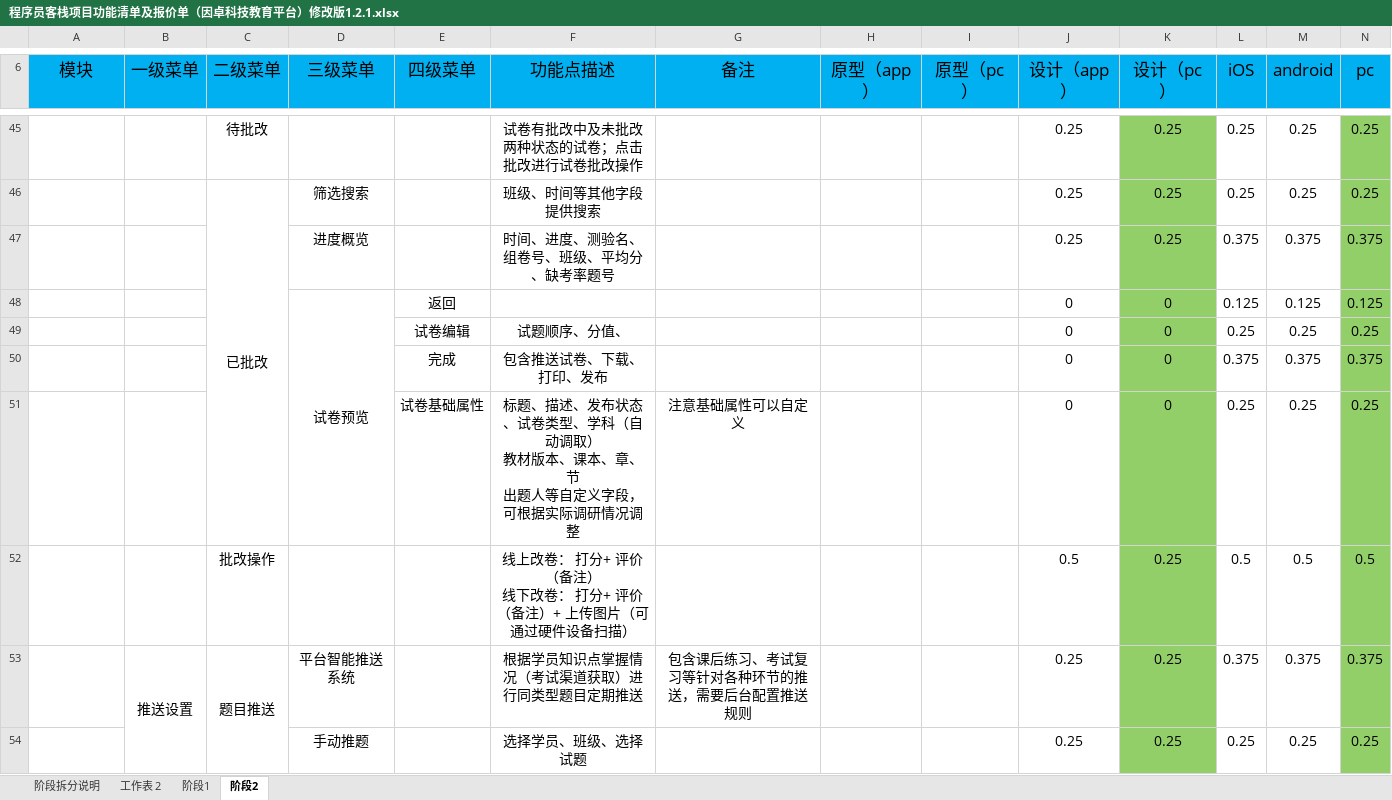
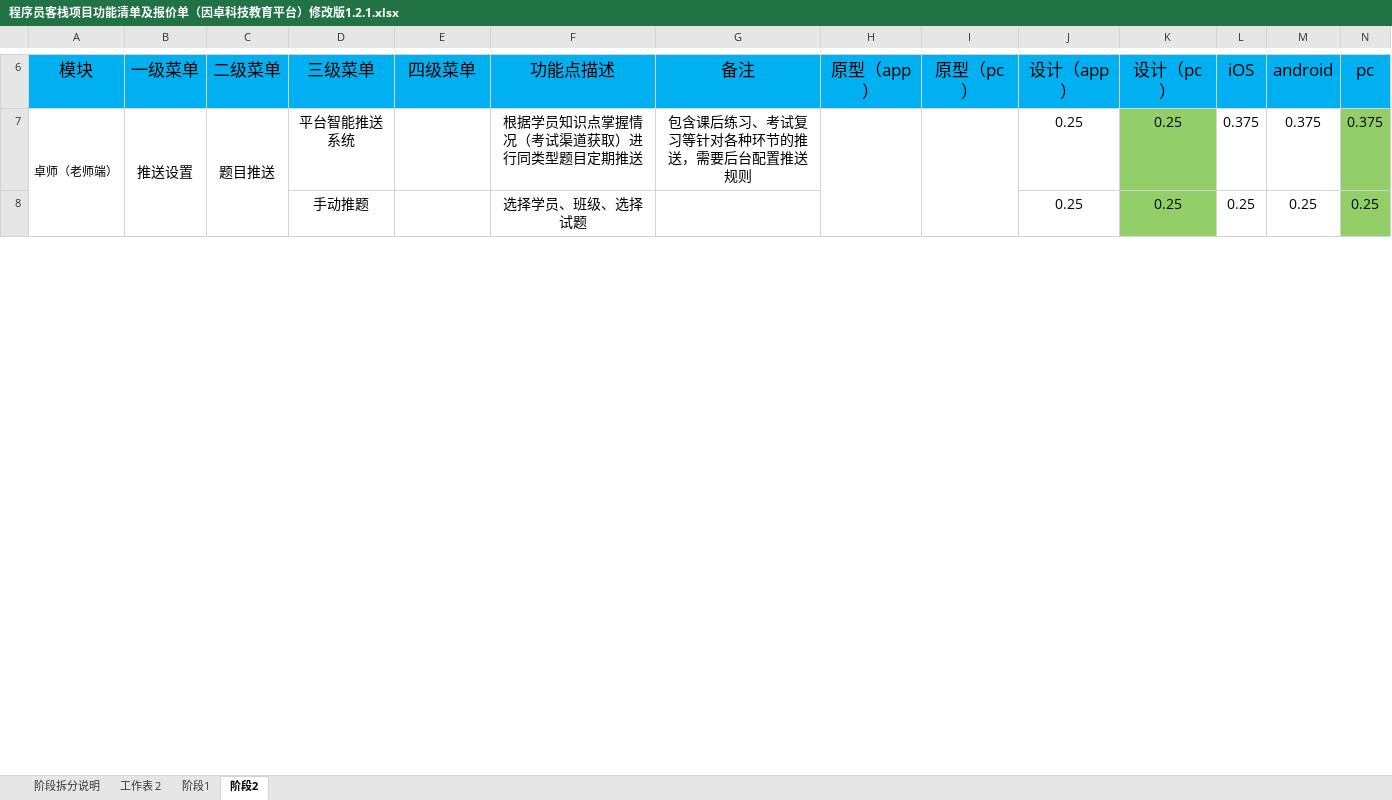
Before and after one commit to wenhulove333/part-time-job, an Excel workbook: 程序员客栈项目/因卓科技教育平台/需求梳理final/需求拆解/程序员客栈项目功能清单及报价单（因卓科技教育平台）修改版1.2.1.xlsx, sheet 阶段2, drawn as a sheet; only a part is shown, gaps mark what is left out; values as stored, in another font and other column widths than the file's, no borders; removed rows and columns are numbered as before the commit, all else as after; rows hold the shown columns only; ↵ is a line break in a cell; the diff covers the shown part only; the diff names each change by its address in the sheet, - before the commit and + after, or states it on an @@ line.

```diff
--- a/程序员客栈项目/因卓科技教育平台/需求梳理final/需求拆解/程序员客栈项目功能清单及报价单（因卓科技教育平台）修改版1.2.1.xlsx (sheet 阶段2)
+++ b/程序员客栈项目/因卓科技教育平台/需求梳理final/需求拆解/程序员客栈项目功能清单及报价单（因卓科技教育平台）修改版1.2.1.xlsx (sheet 阶段2)
-row 45:  |  | 待批改 |  |  | 试卷有批改中及未批改两种状态的试卷；点击批改进行试卷批改操作 |  |  |  | 0.25 | 0.25 | 0.25 | 0.25 | 0.25
-row 46:  |  | 已批改 | 筛选搜索 |  | 班级、时间等其他字段提供搜索 |  |  |  | 0.25 | 0.25 | 0.25 | 0.25 | 0.25
-row 47:  |  |  | 进度概览 |  | 时间、进度、测验名、组卷号、班级、平均分、缺考率题号 |  |  |  | 0.25 | 0.25 | 0.375 | 0.375 | 0.375
-row 48:  |  |  | 试卷预览 | 返回 |  |  |  |  | 0 | 0 | 0.125 | 0.125 | 0.125
-row 49:  |  |  |  | 试卷编辑 | 试题顺序、分值、 |  |  |  | 0 | 0 | 0.25 | 0.25 | 0.25
-row 50:  |  |  |  | 完成 | 包含推送试卷、下载、打印、发布 |  |  |  | 0 | 0 | 0.375 | 0.375 | 0.375
-row 51:  |  |  |  | 试卷基础属性 | 标题、描述、发布状态、试卷类型、学科（自动调取） ↵ 教材版本、课本、章、节 ↵ 出题人等自定义字段，可根据实际调研情况调整 | 注意基础属性可以自定义 |  |  | 0 | 0 | 0.25 | 0.25 | 0.25
-row 52:  |  | 批改操作 |  |  | 线上改卷： 打分+ 评价（备注） ↵ 线下改卷： 打分+ 评价（备注）+ 上传图片（可通过硬件设备扫描） |  |  |  | 0.5 | 0.25 | 0.5 | 0.5 | 0.5
-A7 (模块): (empty)
+A7 (模块): 卓师（老师端）
+A7:A10 merged
+H7:H10 merged
+I7:I9 merged
```
Also changed, not shown: 2 added rows, 43 removed rows, 2 edited cells and merged cells elsewhere in this sheet, sheet 阶段1, sheet 阶段拆分说明, 7 other files.
